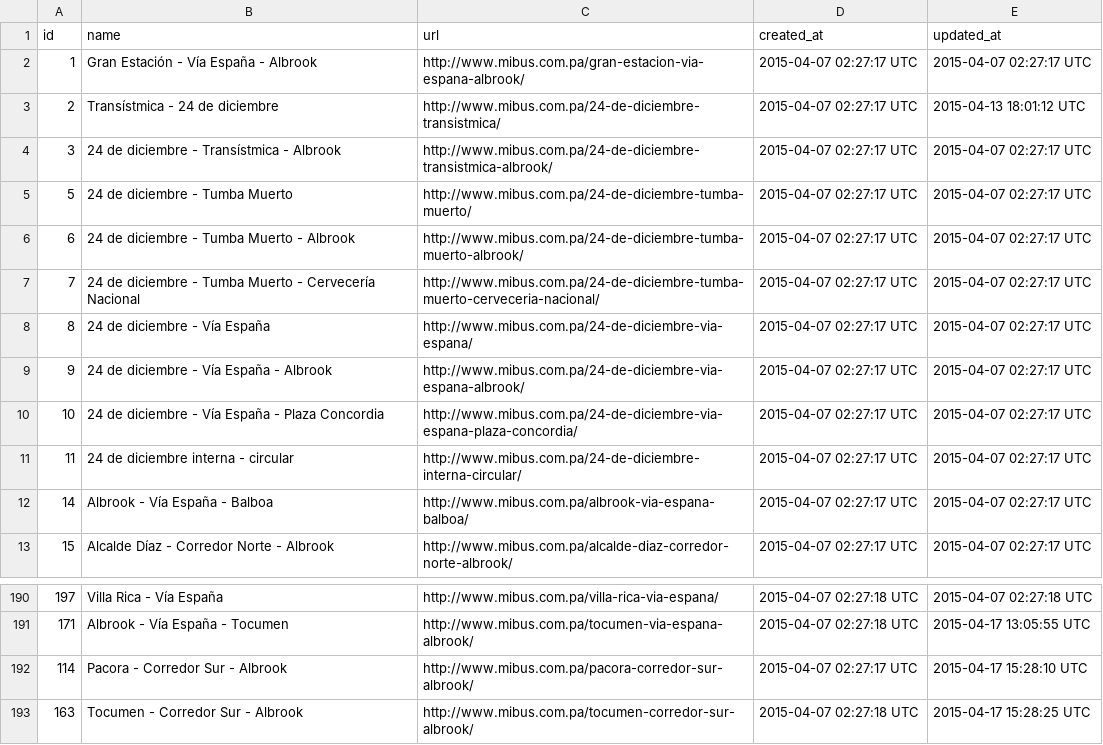
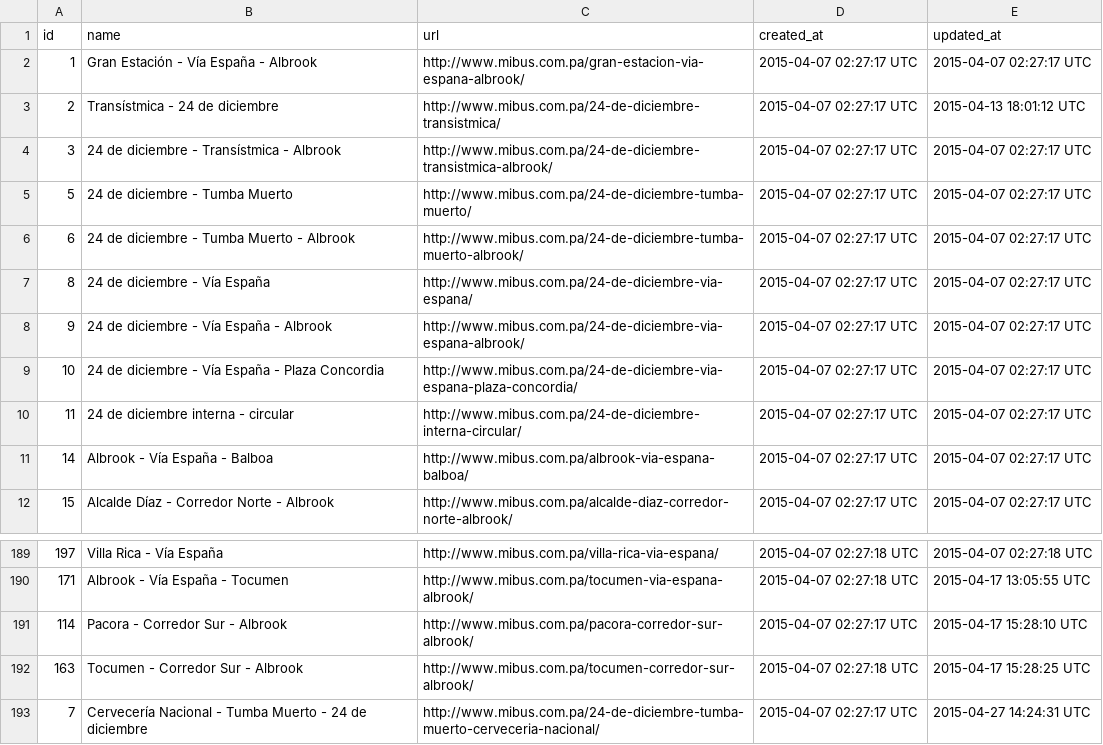
Before and after one commit to merlos/panatrans-dataset, a CSV file: routes.csv, drawn as a sheet; only a part is shown, gaps mark what is left out; removed rows and columns are numbered as before the commit, all else as after; the diff names each change by its address in the sheet, - before the commit and + after, or states it on an @@ line.

```diff
--- a/routes.csv
+++ b/routes.csv
-row 7: 7 | 24 de diciembre - Tumba Muerto - Cervecería Nacional | http://www.mibus.com.pa/24-de-diciembre-tumba-muerto-cerveceria-nacional/ | 2015-04-07 02:27:17 UTC | 2015-04-07 02:27:17 UTC
+row 193: 7 | Cervecería Nacional - Tumba Muerto - 24 de diciembre | http://www.mibus.com.pa/24-de-diciembre-tumba-muerto-cerveceria-nacional/ | 2015-04-07 02:27:17 UTC | 2015-04-27 14:24:31 UTC
```
Also changed, not shown: stop_sequences.csv, stops.csv.
